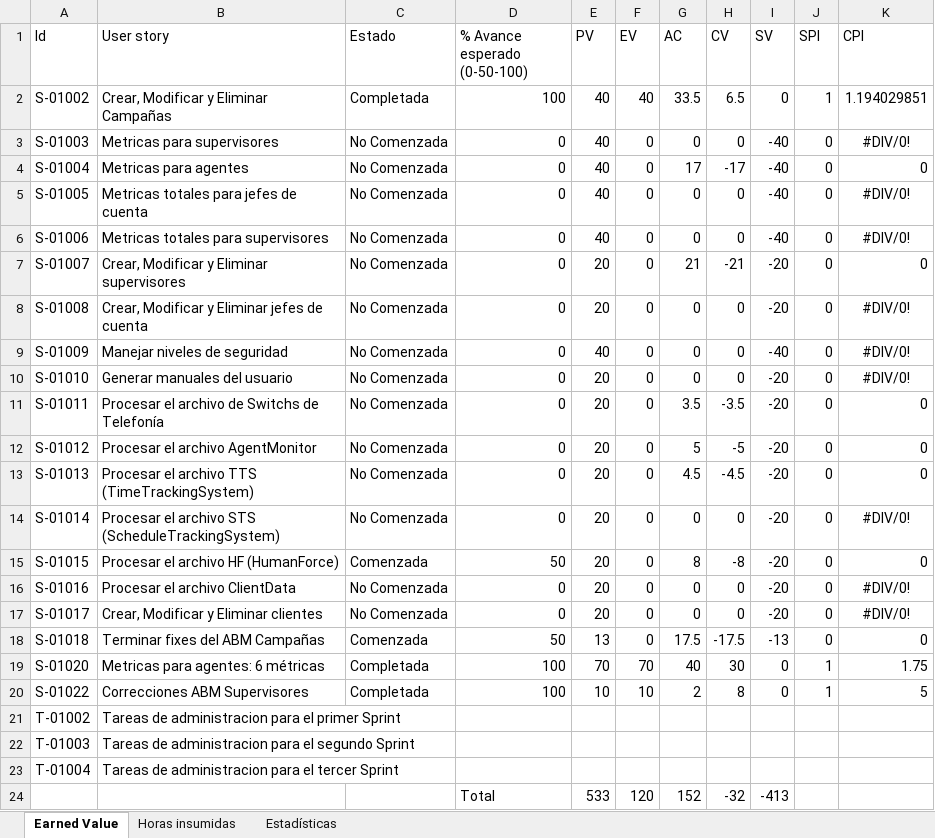
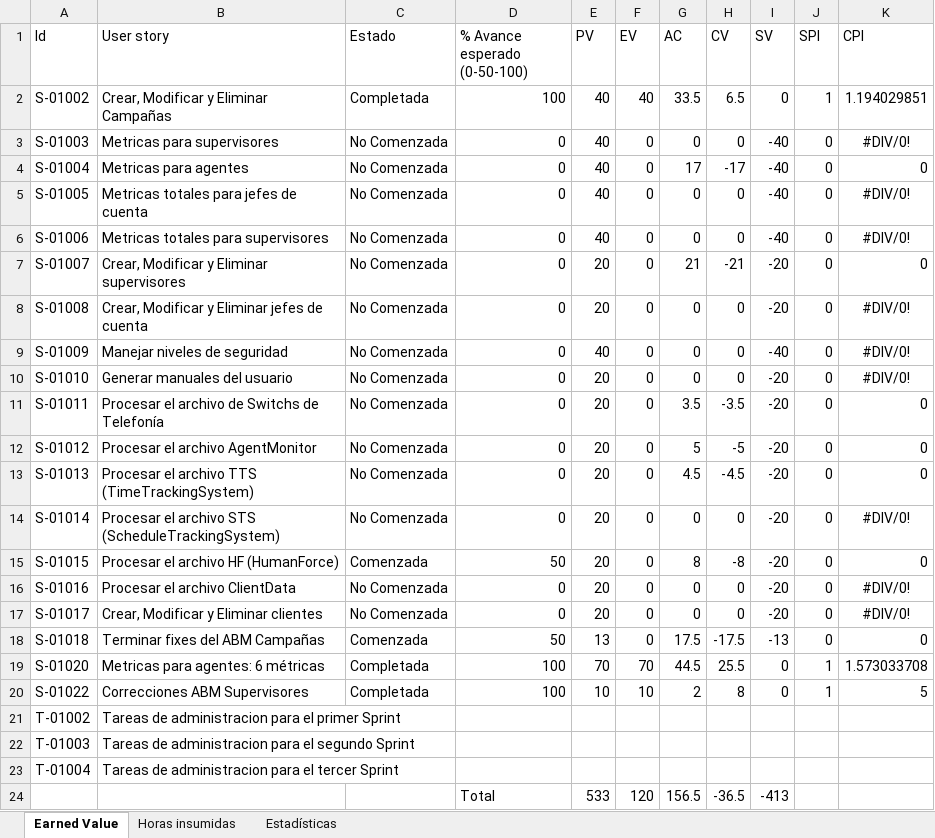
Before and after one commit to nicohen/bob-patinho, an Excel workbook: Documentacion/Minutas e informes/EarnedValue.xlsx, sheet Earned Value, drawn as a sheet; values as stored, in another font and other column widths than the file's, no borders; the diff names each change by its address in the sheet, - before the commit and + after, or states it on an @@ line.

```diff
--- a/Documentacion/Minutas e informes/EarnedValue.xlsx (sheet Earned Value)
+++ b/Documentacion/Minutas e informes/EarnedValue.xlsx (sheet Earned Value)
-G19 (AC): 40
+G19 (AC): 44.5
-H19 (CV): 30
+H19 (CV): 25.5
-K19 (CPI): 1.75
+K19 (CPI): 1.573033708
-G24 (AC): 152
+G24 (AC): 156.5
-H24 (CV): -32
+H24 (CV): -36.5
```
Also changed, not shown: sheet Horas insumidas, sheet Estadísticas, charts or pictures, 1 other file.
